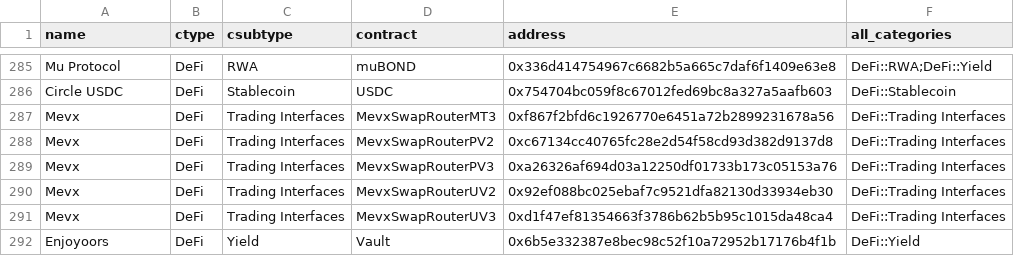
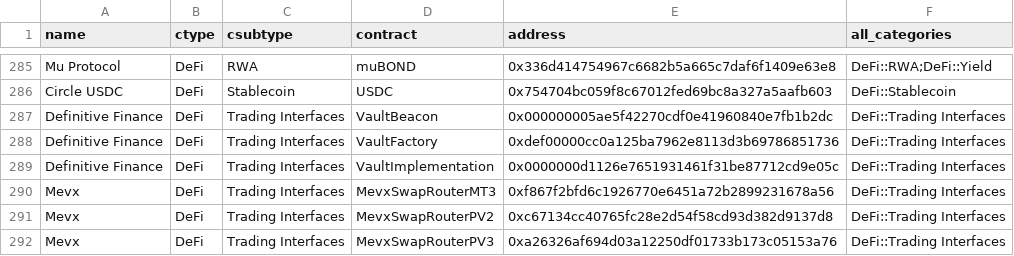
Before and after one commit to monad-crypto/protocols, a CSV file: protocols-mainnet.csv, drawn as a sheet; only a part is shown, gaps mark what is left out; the shorter side is filled out with more unchanged rows; the diff names each change by its address in the sheet, - before the commit and + after, or states it on an @@ line.

```diff
--- a/protocols-mainnet.csv
+++ b/protocols-mainnet.csv
+row 287: Definitive Finance | DeFi | Trading Interfaces | VaultBeacon | 0x000000005ae5f42270cdf0e41960840e7fb1b2dc | DeFi::Trading Interfaces
+row 288: Definitive Finance | DeFi | Trading Interfaces | VaultFactory | 0xdef00000cc0a125ba7962e8113d3b69786851736 | DeFi::Trading Interfaces
+row 289: Definitive Finance | DeFi | Trading Interfaces | VaultImplementation | 0x0000000d1126e7651931461f31be87712cd9e05c | DeFi::Trading Interfaces
```
